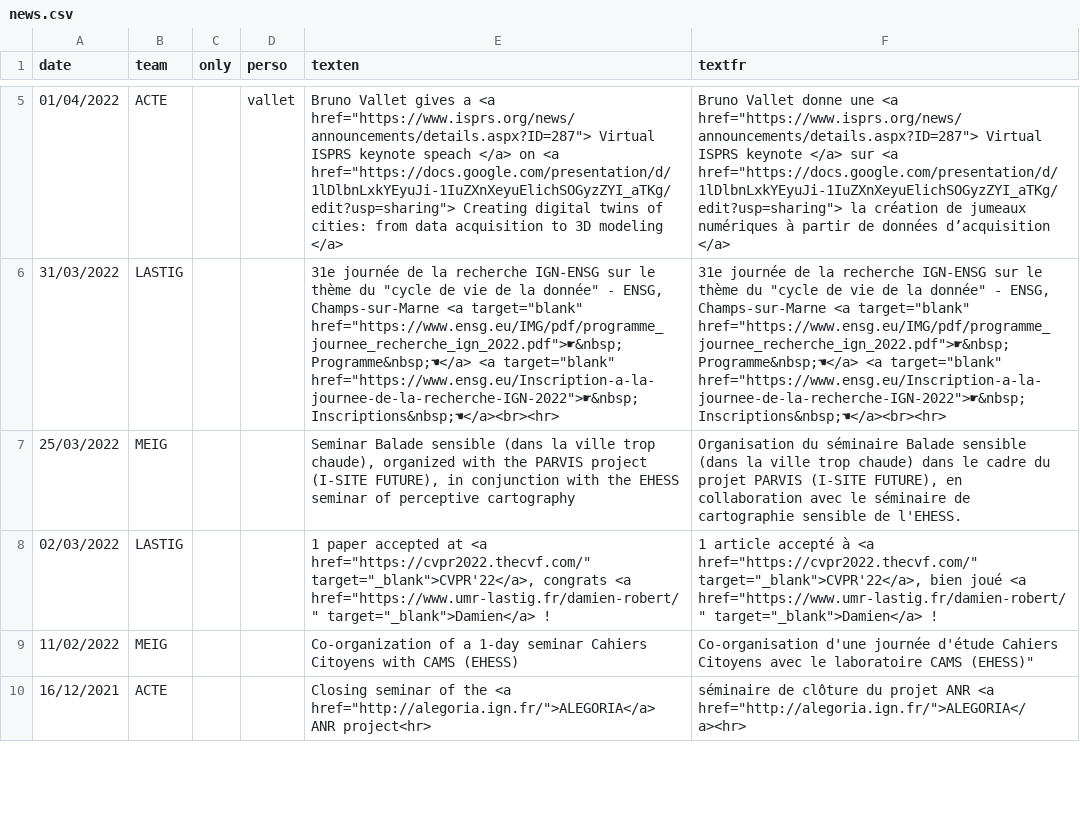
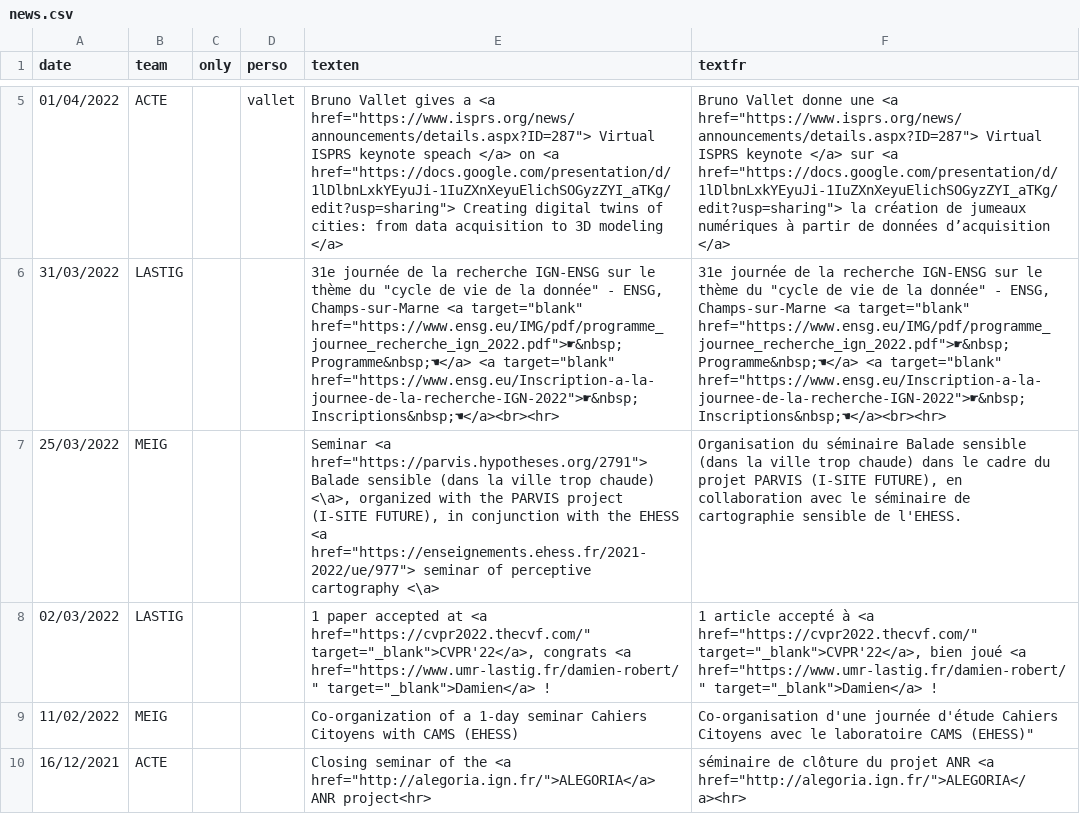
Before and after one commit to umrlastig/lastig_data, a CSV file: news.csv, drawn as a sheet; only a part is shown, gaps mark what is left out; the diff names each change by its address in the sheet, - before the commit and + after, or states it on an @@ line.

Commit message:
Update news.csv

```diff
--- a/news.csv
+++ b/news.csv
-E7 (texten): Seminar Balade sensible (dans la ville trop chaude), organized with the PARVIS project (I-SITE FUTURE), in conjunction with the EHESS seminar of perceptive cartography
+E7 (texten): Seminar <a href="https://parvis.hypotheses.org/2791"> Balade sensible (dans la ville trop chaude) <\a>, organized with the PARVIS project (I-SITE FUTURE), in conjunction with the EHESS <a href="https://enseignements.ehess.fr/2021-2022/ue/977"> seminar of perceptive cartography <\a>
```
